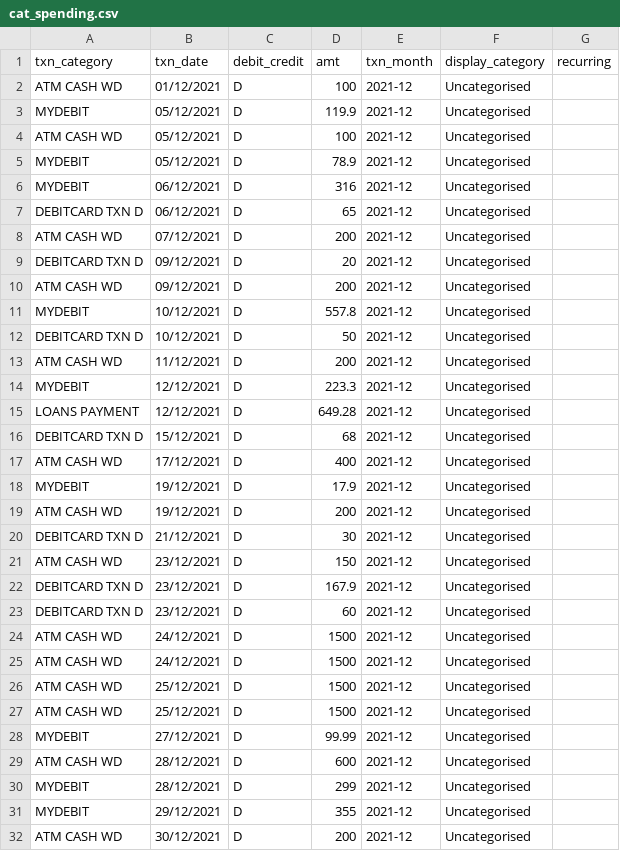
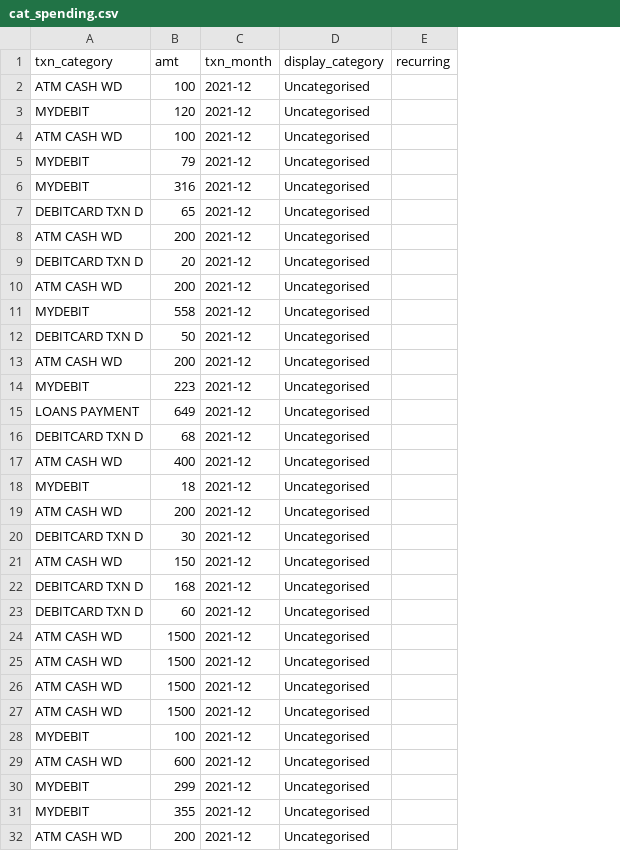
Before and after one commit to eliseching99/rhb-gradient-ascent, a CSV file: cat_spending.csv, drawn as a sheet; only a part is shown; removed rows and columns are numbered as before the commit, all else as after; the diff names each change by its address in the sheet, - before the commit and + after, or states it on an @@ line.

```diff
--- a/cat_spending.csv
+++ b/cat_spending.csv
-column B (txn_date), rows 2-32: 01/12/2021 | 05/12/2021 | 05/12/2021 | 05/12/2021 | 06/12/2021 | 06/12/2021 | 07/12/2021 | 09/12/2021 | 09/12/2021 | 10/12/2021 | 10/12/2021 | 11/12/2021 | 12/12/2021 | 12/12/2021 | 15/12/2021 | 17/12/2021 | 19/12/2021 | 19/12/2021 | 21/12/2021 | 23/12/2021 | 23/12/2021 | 23/12/2021 | 24/12/2021 | 24/12/2021 | 25/12/2021 | 25/12/2021 | 27/12/2021 | 28/12/2021 | 28/12/2021 | 29/12/2021 | 30/12/2021
-column C (debit_credit), rows 2-32: all D
-B3 (amt): 119.9
+B3 (amt): 120
-B5 (amt): 78.9
+B5 (amt): 79
-B11 (amt): 557.8
+B11 (amt): 558
-B14 (amt): 223.3
+B14 (amt): 223
-B15 (amt): 649.28
+B15 (amt): 649
-B18 (amt): 17.9
+B18 (amt): 18
-B22 (amt): 167.9
+B22 (amt): 168
-B28 (amt): 99.99
+B28 (amt): 100
```
Also changed, not shown: cat_income.csv.
